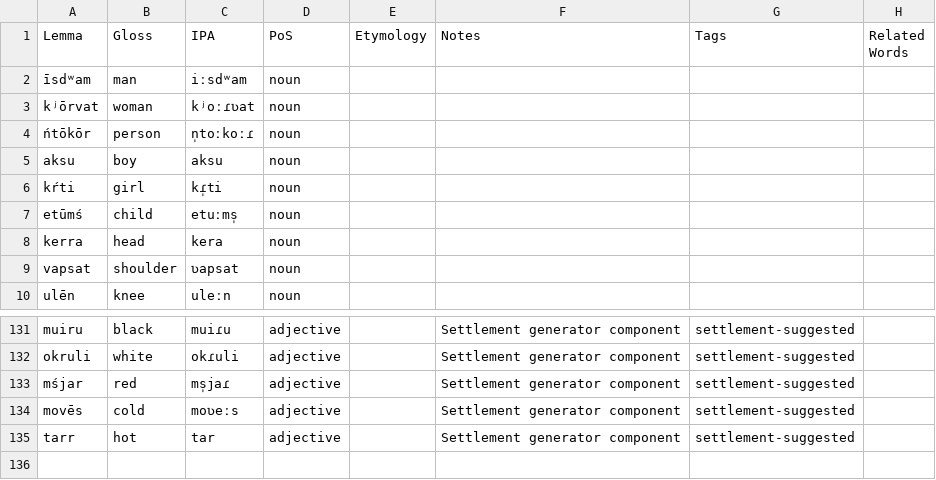
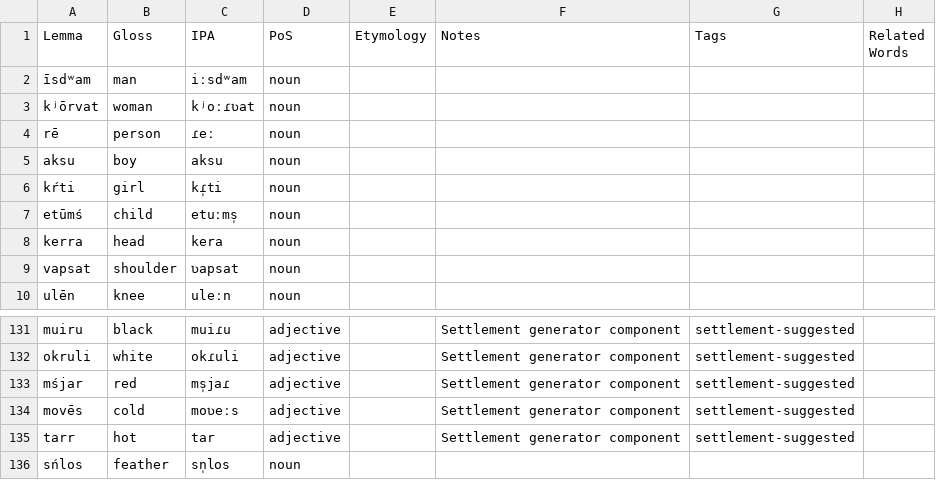
Before and after one commit to sera-phie/comana, a CSV file: lang/Proto-Astiga/Proto-Astiga.csv, drawn as a sheet; only a part is shown, gaps mark what is left out.

Commit message:
Edit Astiga

```diff
--- a/lang/Proto-Astiga/Proto-Astiga.csv
+++ b/lang/Proto-Astiga/Proto-Astiga.csv
@@ -3,3 +3,3 @@ Lemma,Gloss,IPA,PoS,Etymology,Notes,Tags,Related Words
 kʲōrvat,woman,kʲoːɾʋat,noun,,,,
-ńtōkōr,person,n̩toːkoːɾ,noun,,,,
+rē,person,ɾeː,noun,,,,
 aksu,boy,aksu,noun,,,,
@@ -135 +135,2 @@ movēs,cold,moʋeːs,adjective,,Settlement generator component,settlement-sugges
 tarr,hot,tar,adjective,,Settlement generator component,settlement-suggested,
+sńlos,feather,sn̩los,noun,,,,
```
